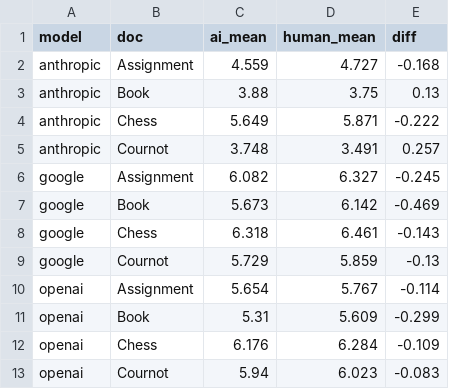
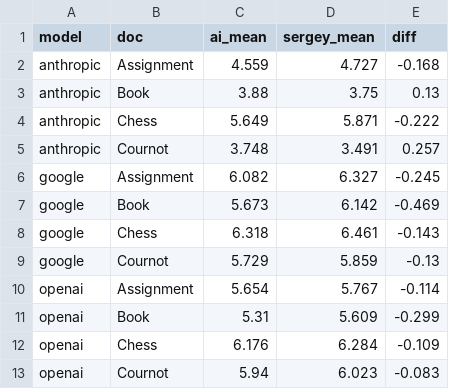
Before and after one commit to sergeyvpopov/TextEval, a CSV file: analysis_output/per_document_h1.csv, drawn as a sheet.

```diff
--- a/analysis_output/per_document_h1.csv
+++ b/analysis_output/per_document_h1.csv
@@ -1,2 +1,2 @@
-"model","doc","ai_mean","human_mean","diff"
+"model","doc","ai_mean","sergey_mean","diff"
 "anthropic","Assignment",4.559,4.727,-0.168
```
Also changed, not shown: analysis_output/condition_coefficients.csv, analysis_output/descriptives.csv, 10 other files.
